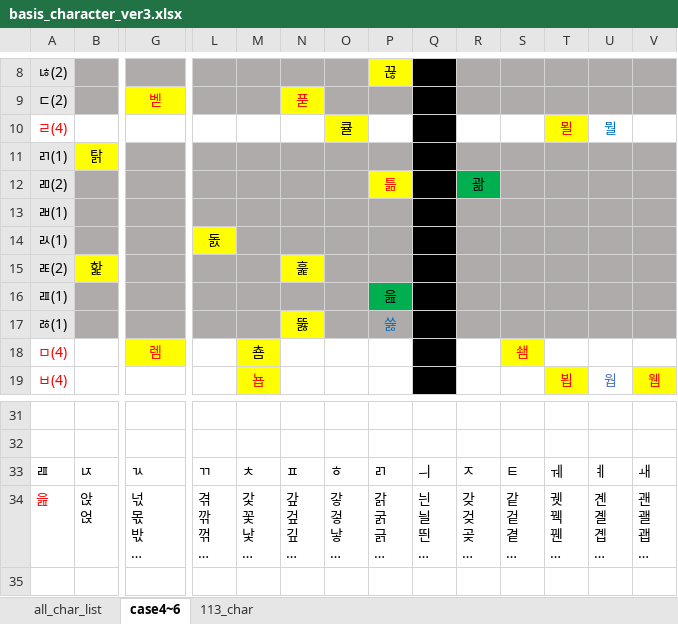
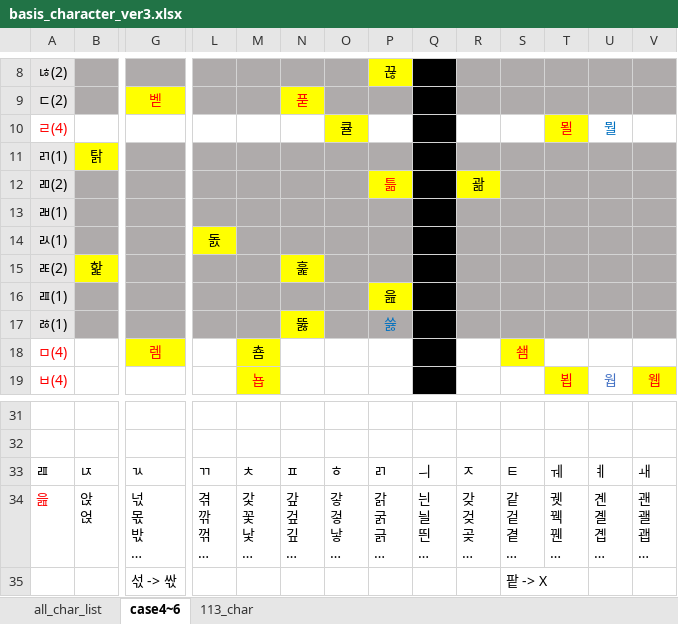
Before and after one commit to lionem2018/Extract_Standard_Hange_Character, an Excel workbook: output/basis_character_ver3.xlsx, sheet case4~6, drawn as a sheet; only a part is shown, gaps mark what is left out; long unchanged cells end in …; values as stored, in another font and other column widths than the file's, no borders; rows hold the shown columns only; the diff names each change by its address in the sheet, - before the commit and + after, or states it on an @@ line.

Commit message:
modify table in xlsx file

```diff
--- a/output/basis_character_ver3.xlsx (sheet case4~6)
+++ b/output/basis_character_ver3.xlsx (sheet case4~6)
-R12 fill: #00B050
+R12 fill: #FFFF00
-P16 fill: #00B050
+P16 fill: #FFFF00
+row 35:  |  | 섟 -> 싻 |  |  |  |  |  |  |  | 팥 -> X
```
Also changed, not shown: 1 other file.
